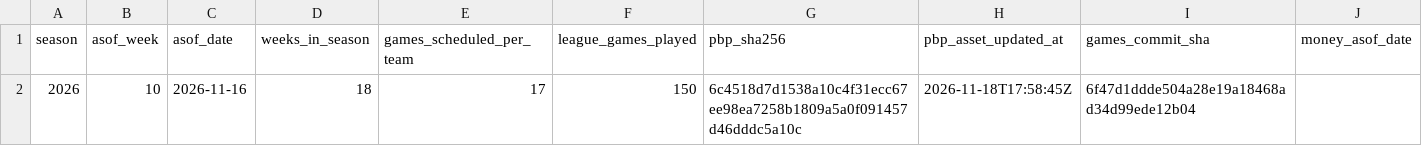
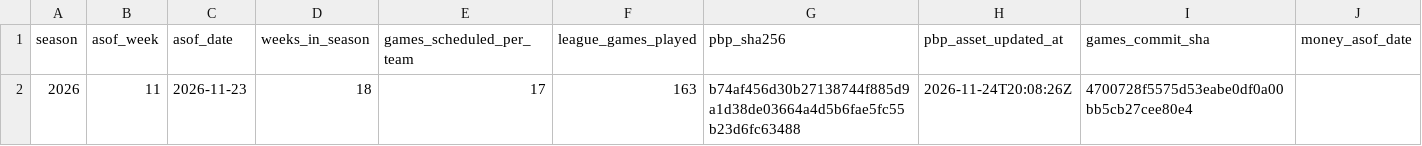
Before and after one commit to reymuniziii-svg/nfl-o-nomics, a CSV file: data/marts/live/live_status.csv, drawn as a sheet; only a part is shown; the diff names each change by its address in the sheet, - before the commit and + after, or states it on an @@ line.

```diff
--- a/data/marts/live/live_status.csv
+++ b/data/marts/live/live_status.csv
-B2 (asof_week): 10
+B2 (asof_week): 11
-C2 (asof_date): 2026-11-16
+C2 (asof_date): 2026-11-23
-F2 (league_games_played): 150
+F2 (league_games_played): 163
-G2 (pbp_sha256): 6c4518d7d1538a10c4f31ecc67ee98ea7258b1809a5a0f091457d46dddc5a10c
+G2 (pbp_sha256): b74af456d30b27138744f885d9a1d38de03664a4d5b6fae5fc55b23d6fc63488
-H2 (pbp_asset_updated_at): 2026-11-18T17:58:45Z
+H2 (pbp_asset_updated_at): 2026-11-24T20:08:26Z
-I2 (games_commit_sha): 6f47d1ddde504a28e19a18468ad34d99ede12b04
+I2 (games_commit_sha): 4700728f5575d53eabe0df0a00bb5cb27cee80e4
```
Also changed, not shown: data/marts/live/live_team_perf.csv, 2 other files.
